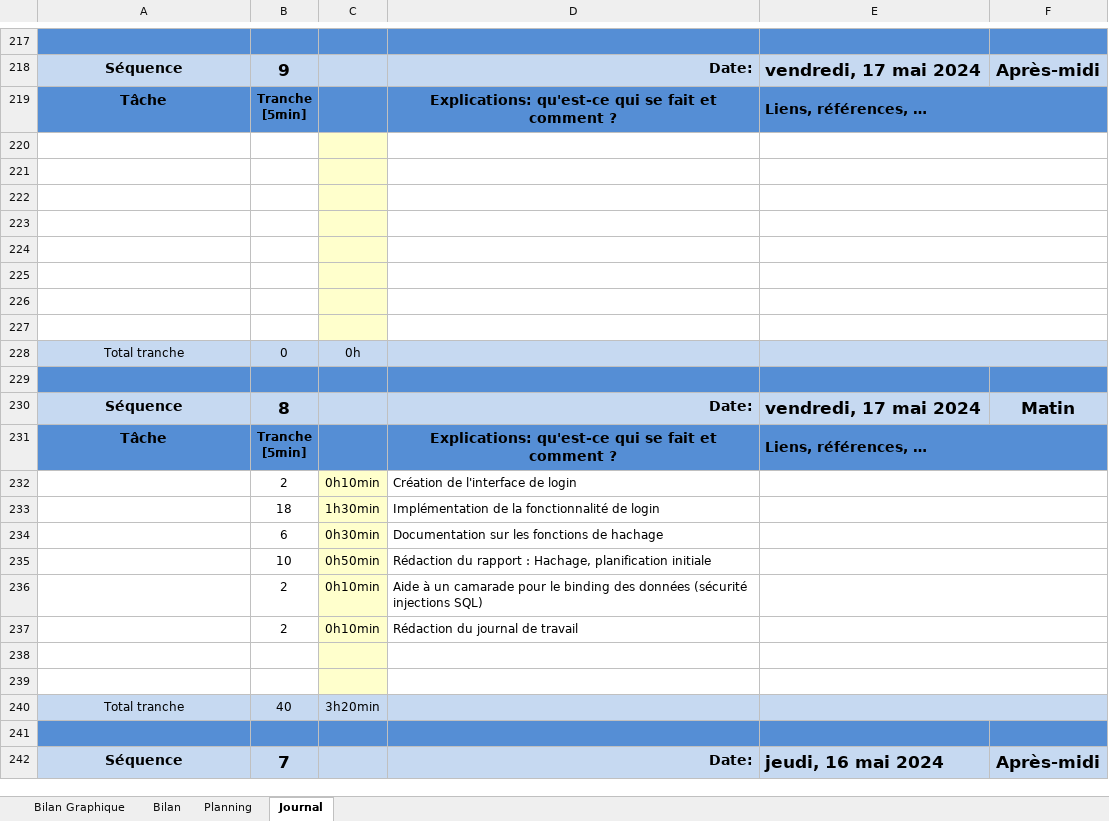
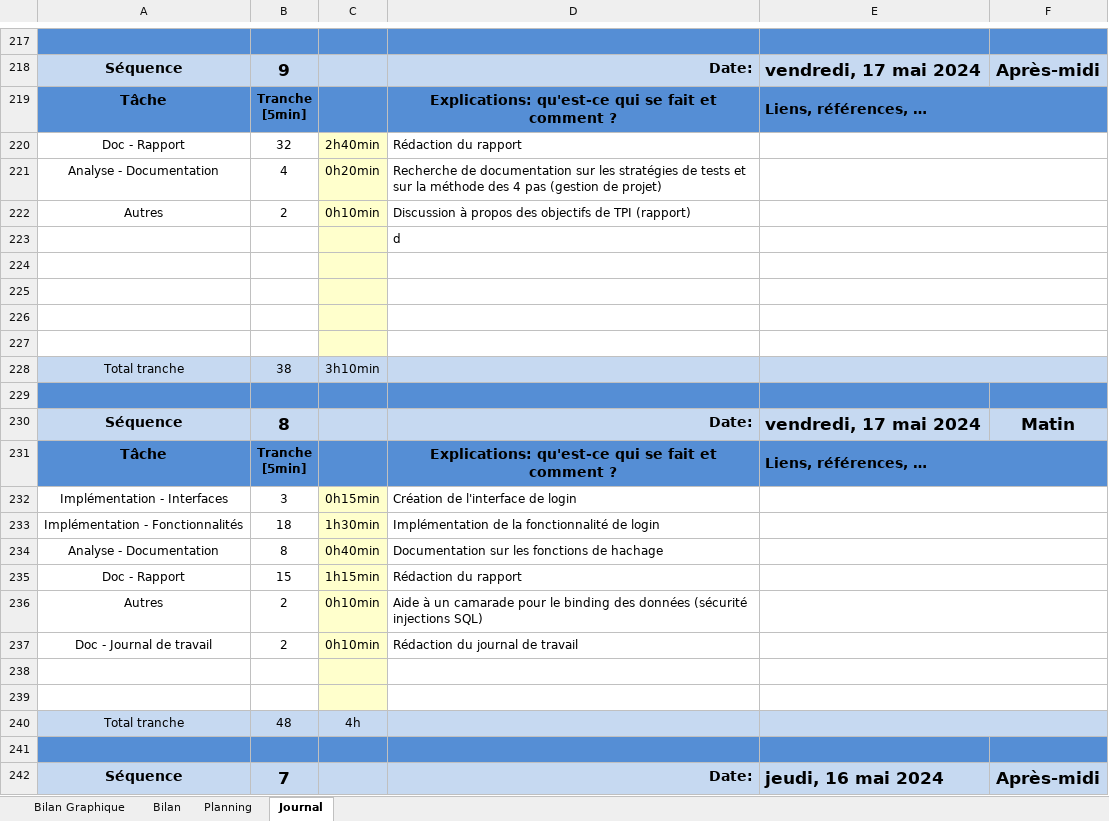
Before and after one commit to TheoGhh/TPI-TheoGhaemmaghami-GitHub, an Excel workbook: Livrables/2024-05-17-ghaemmaghami-JdT.xlsm, sheet Journal, drawn as a sheet; only a part is shown, gaps mark what is left out; values as stored, in another font and other column widths than the file's, no borders; charts and pictures and conditional formats not drawn; 1 other sheet too large or unreadable and not compared; removed rows and columns are numbered as before the commit, all else as after; the diff names each change by its address in the sheet, - before the commit and + after, or states it on an @@ line.

Commit message:
Rapport et JDT

```diff
--- a/Livrables/2024-05-17-ghaemmaghami-JdT.xlsm (sheet Journal)
+++ b/Livrables/2024-05-17-ghaemmaghami-JdT.xlsm (sheet Journal)
+row 220: Doc - Rapport | 32 | 2h40min | Rédaction du rapport
+row 221: Analyse - Documentation | 4 | 0h20min | Recherche de documentation sur les stratégies de tests et sur la méthode des 4 pas (gestion de projet)
+row 222: Autres | 2 | 0h10min | Discussion à propos des objectifs de TPI (rapport)
+row 223:  |  |  | d
-row 224: (empty)
-row 225: (empty)
-row 226: (empty)
-row 227: (empty)
-B228: 0
+B228: 38
-C228: 0h
+C228: 3h10min
-row 232:  | 2 | 0h10min | Création de l'interface de login
+row 232: Implémentation - Interfaces | 3 | 0h15min | Création de l'interface de login
-A233: (empty)
+A233: Implémentation - Fonctionnalités
-row 234:  | 6 | 0h30min | Documentation sur les fonctions de hachage
-row 235:  | 10 | 0h50min | Rédaction du rapport : Hachage, planification initiale
+row 234: Analyse - Documentation | 8 | 0h40min | Documentation sur les fonctions de hachage
+row 235: Doc - Rapport | 15 | 1h15min | Rédaction du rapport
-A236: (empty)
+A236: Autres
-A237: (empty)
+A237: Doc - Journal de travail
-B240: 40
+B240: 48
-C240: 3h20min
+C240: 4h
```
Also changed, not shown: formulas that keep their value, charts or pictures, 3 other files.
